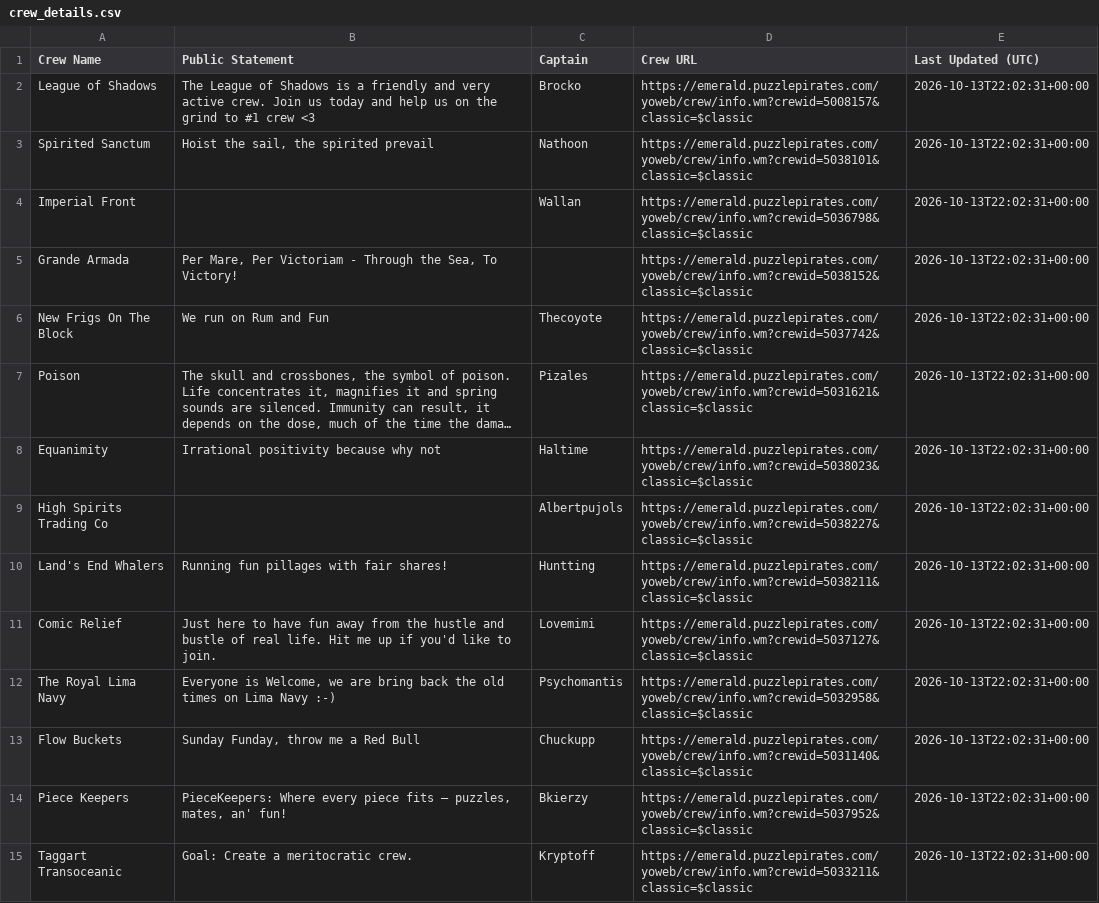
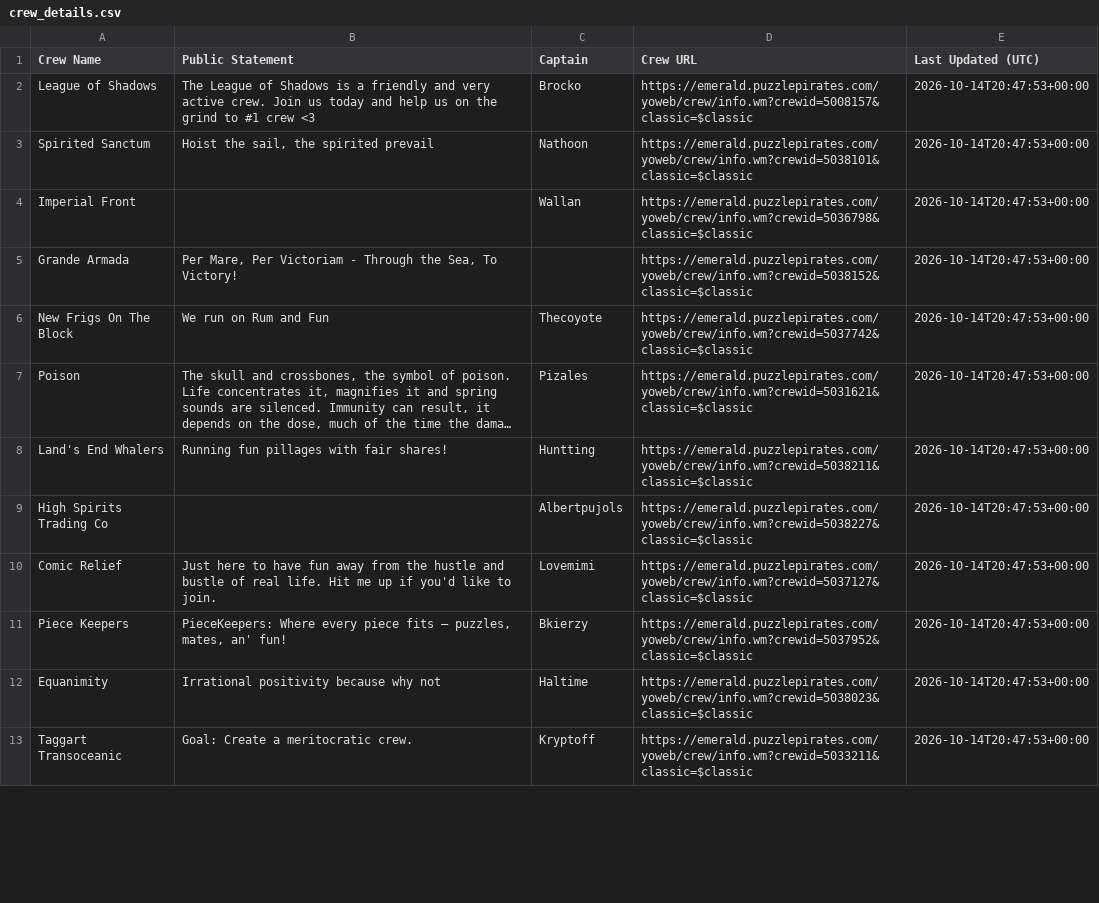
Before and after one commit to RikitoC/RikitoC.github.io, a CSV file: data/crew_details.csv, drawn as a sheet; only a part is shown; long unchanged cells end in …; removed rows and columns are numbered as before the commit, all else as after; the diff covers the shown part only; the diff names each change by its address in the sheet, - before the commit and + after, or states it on an @@ line.

```diff
--- a/data/crew_details.csv
+++ b/data/crew_details.csv
-E2:E7 (Last Updated (UTC)): 2026-10-13T22:02:31+00:00
+E2:E7 (Last Updated (UTC)): 2026-10-14T20:47:53+00:00
-row 8: Equanimity | Irrational positivity because why not | Haltime | https://emerald.puzzlepirates.com/yoweb/crew/info.wm?crewid=5038023&classic=$classic | 2026-10-13T22:02:31+00:00
-row 9: High Spirits Trading Co |  | Albertpujols | https://emerald.puzzlepirates.com/yoweb/crew/info.wm?crewid=5038227&classic=$classic | 2026-10-13T22:02:31+00:00
-E8 (Last Updated (UTC)): 2026-10-13T22:02:31+00:00
+E8 (Last Updated (UTC)): 2026-10-14T20:47:53+00:00
+row 9: High Spirits Trading Co |  | Albertpujols | https://emerald.puzzlepirates.com/yoweb/crew/info.wm?crewid=5038227&classic=$classic | 2026-10-14T20:47:53+00:00
-E10 (Last Updated (UTC)): 2026-10-13T22:02:31+00:00
+E10 (Last Updated (UTC)): 2026-10-14T20:47:53+00:00
-row 12: The Royal Lima Navy | Everyone is Welcome, we are bring back the old times on Lima Navy :-) | Psychomantis | https://emerald.puzzlepirates.com/yoweb/crew/info.wm?crewid=5032958&classic=$classic | 2026-10-13T22:02:31+00:00
-row 13: Flow Buckets | Sunday Funday, throw me a Red Bull | Chuckupp | https://emerald.puzzlepirates.com/yoweb/crew/info.wm?crewid=5031140&classic=$classic | 2026-10-13T22:02:31+00:00
-E11 (Last Updated (UTC)): 2026-10-13T22:02:31+00:00
+E11 (Last Updated (UTC)): 2026-10-14T20:47:53+00:00
+row 12: Equanimity | Irrational positivity because why not | Haltime | https://emerald.puzzlepirates.com/yoweb/crew/info.wm?crewid=5038023&classic=$classic | 2026-10-14T20:47:53+00:00
-E13 (Last Updated (UTC)): 2026-10-13T22:02:31+00:00
+E13 (Last Updated (UTC)): 2026-10-14T20:47:53+00:00
```
Also changed, not shown: 9 added rows, 6 removed rows and 22 edited cells elsewhere in this file, data/crews.csv, data/external_pirates_latest.csv, 5 other files.
